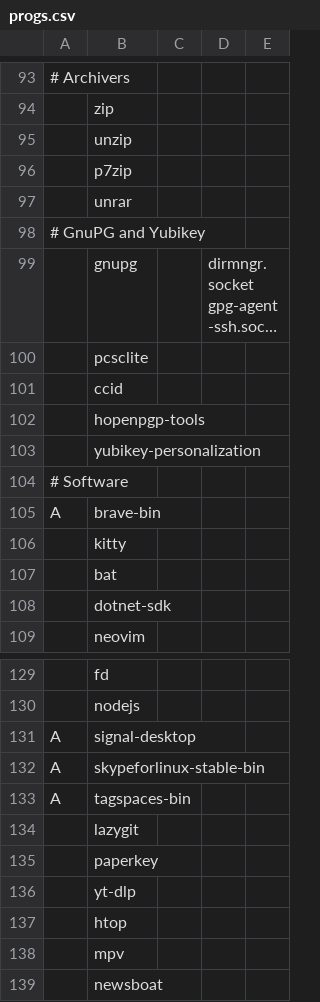
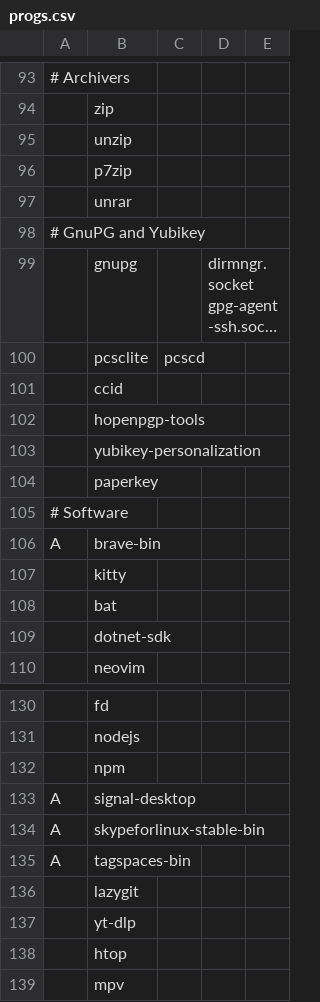
Before and after one commit to SirRippovMaple/provision, a CSV file: larbs/progs.csv, drawn as a sheet; only a part is shown, gaps mark what is left out; the shorter side is filled out with more unchanged rows; long unchanged cells end in …; the diff names each change by its address in the sheet, - before the commit and + after, or states it on an @@ line.

Commit message:
Add npm.

```diff
--- a/larbs/progs.csv
+++ b/larbs/progs.csv
-C100: (empty)
+C100: pcscd
@@ row 135 moved to row 104: paperkey @@
+row 132:  | npm
```
